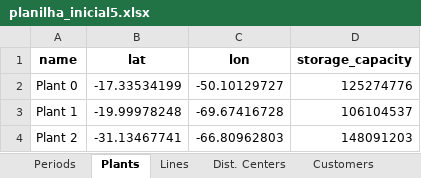
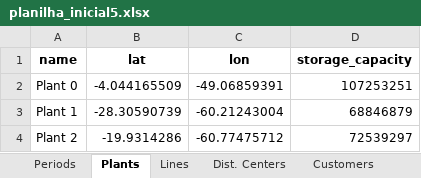
Before and after one commit to jeremytzj/dimensionamento-lotes-multiplas-plantas, an Excel workbook: v4/sample_data/planilha_inicial5.xlsx, sheet Plants, drawn as a sheet; values as stored, in another font and other column widths than the file's, no borders; the diff names each change by its address in the sheet, - before the commit and + after, or states it on an @@ line.

```diff
--- a/v4/sample_data/planilha_inicial5.xlsx (sheet Plants)
+++ b/v4/sample_data/planilha_inicial5.xlsx (sheet Plants)
-B2 (lat): -17.33534199
+B2 (lat): -4.044165509
-C2 (lon): -50.10129727
+C2 (lon): -49.06859391
-D2 (storage_capacity): 125274776
+D2 (storage_capacity): 107253251
-B3 (lat): -19.99978248
+B3 (lat): -28.30590739
-C3 (lon): -69.67416728
+C3 (lon): -60.21243004
-D3 (storage_capacity): 106104537
+D3 (storage_capacity): 68846879
-B4 (lat): -31.13467741
+B4 (lat): -19.9314286
-C4 (lon): -66.80962803
+C4 (lon): -60.77475712
-D4 (storage_capacity): 148091203
+D4 (storage_capacity): 72539297
```
Also changed, not shown: sheet Demands, sheet Routes, sheet Rates, sheet Capabilities, sheet Dist. Centers, sheet Customers, 2 more sheets, v4/sample_data/planilha_inicial.xlsx, v4/sample_data/planilha_inicial6.xlsx, 20 other files.
